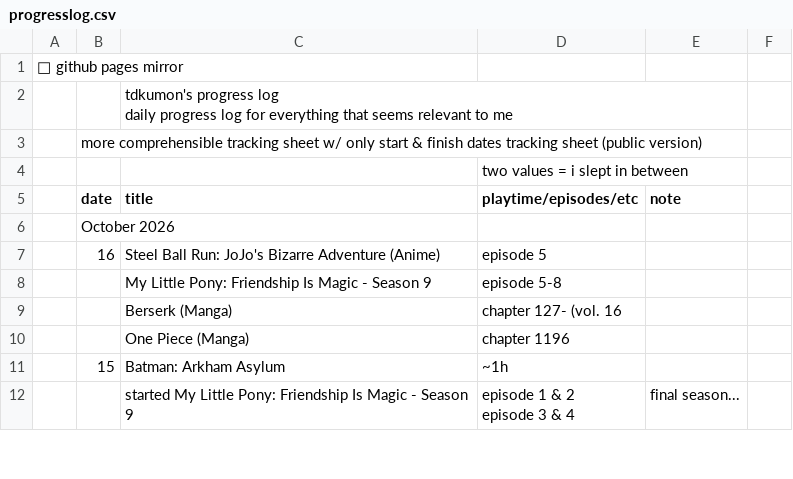
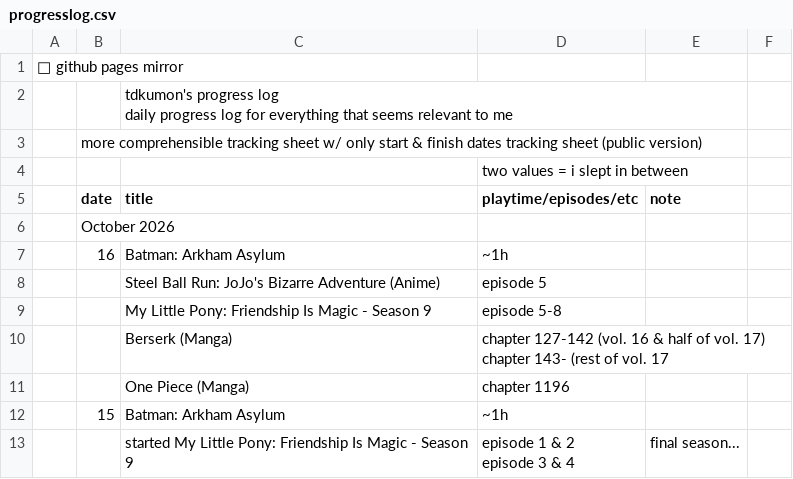
Before and after one commit to tdkumon/google-sheets-mirror, a CSV file: progresslog.csv, drawn as a sheet; only a part is shown.

```diff
--- a/progresslog.csv
+++ b/progresslog.csv
@@ -7,5 +7,7 @@
 "","October 2026","","","","","","","","","","","","","","","","","","","","","","","","","","",""
-"","16","Steel Ball Run: JoJo's Bizarre Adventure (Anime)","episode 5","","","","","","","","","","","","","","","","","","","","","","","","",""
+"","16","Batman: Arkham Asylum","~1h","","","","","","","","","","","","","","","","","","","","","","","","",""
+"","","Steel Ball Run: JoJo's Bizarre Adventure (Anime)","episode 5","","","","","","","","","","","","","","","","","","","","","","","","",""
 "","","My Little Pony: Friendship Is Magic - Season 9","episode 5-8","","","","","","","","","","","","","","","","","","","","","","","","",""
-"","","Berserk (Manga)","chapter 127- (vol. 16","","","","","","","","","","","","","","","","","","","","","","","","",""
+"","","Berserk (Manga)","chapter 127-142 (vol. 16 & half of vol. 17)
+chapter 143- (rest of vol. 17","","","","","","","","","","","","","","","","","","","","","","","","",""
 "","","One Piece (Manga)","chapter 1196","","","","","","","","","","","","","","","","","","","","","","","","",""
```
Also changed, not shown: 1 other file.
